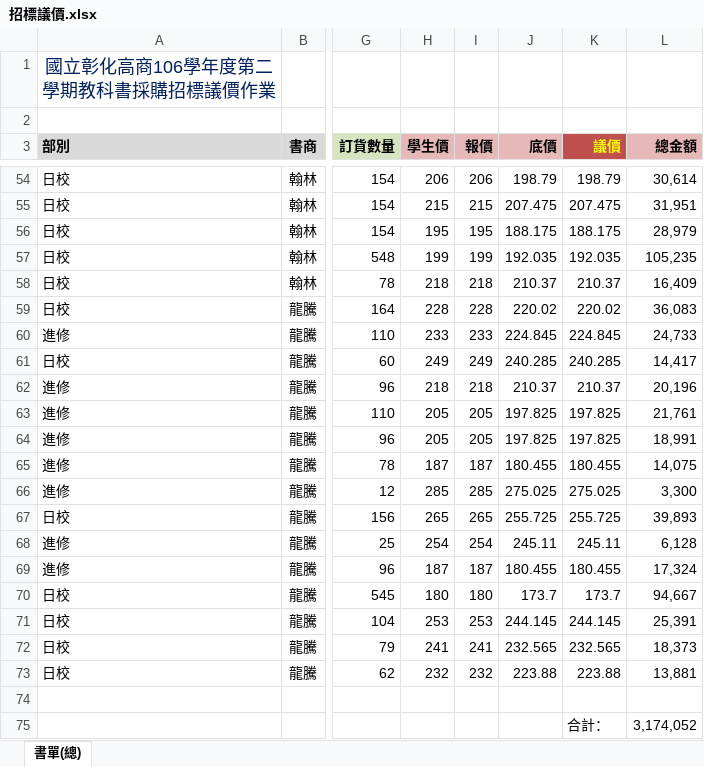
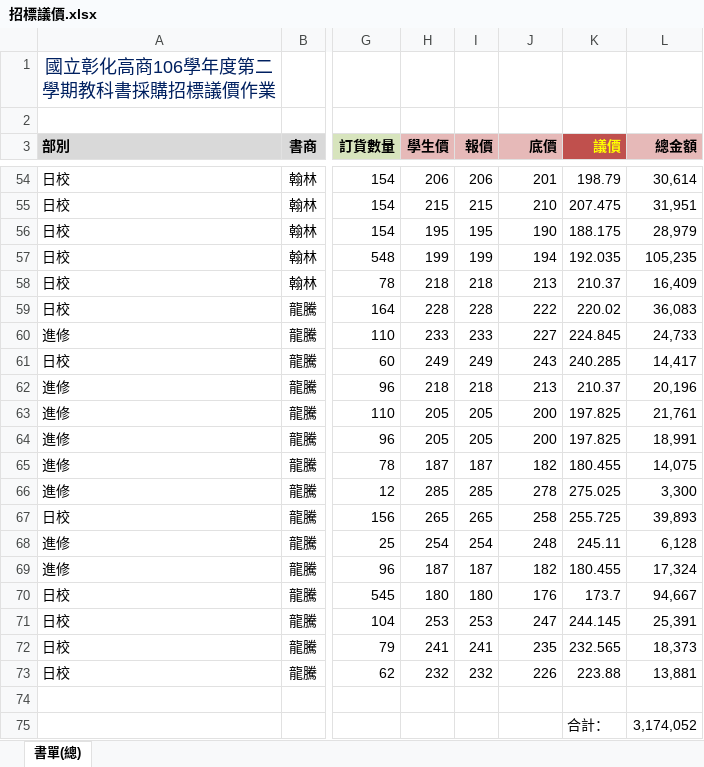
Before and after one commit to james-chsc/textbook, an Excel workbook: 106-2教科書/02.採購/招標議價.xlsx, sheet 書單(總), drawn as a sheet; only a part is shown, gaps mark what is left out; values as stored, in another font and other column widths than the file's, no borders; conditional formats not drawn; the diff covers the shown part only; the diff names each change by its address in the sheet, - before the commit and + after, or states it on an @@ line.

```diff
--- a/106-2教科書/02.採購/招標議價.xlsx (sheet 書單(總))
+++ b/106-2教科書/02.採購/招標議價.xlsx (sheet 書單(總))
-J54 (底價): 198.79
+J54 (底價): 201
-J55 (底價): 207.475
+J55 (底價): 210
-J56 (底價): 188.175
+J56 (底價): 190
-J57 (底價): 192.035
+J57 (底價): 194
-J58 (底價): 210.37
+J58 (底價): 213
-J59 (底價): 220.02
+J59 (底價): 222
-J60 (底價): 224.845
+J60 (底價): 227
-J61 (底價): 240.285
+J61 (底價): 243
-J62 (底價): 210.37
+J62 (底價): 213
-J63:J64 (底價): 197.825
+J63:J64 (底價): 200
-J65 (底價): 180.455
+J65 (底價): 182
-J66 (底價): 275.025
+J66 (底價): 278
-J67 (底價): 255.725
+J67 (底價): 258
-J68 (底價): 245.11
+J68 (底價): 248
-J69 (底價): 180.455
+J69 (底價): 182
-J70 (底價): 173.7
+J70 (底價): 176
-J71 (底價): 244.145
+J71 (底價): 247
-J72 (底價): 232.565
+J72 (底價): 235
-J73 (底價): 223.88
+J73 (底價): 226
```
Also changed, not shown: 50 edited cells elsewhere in this sheet, 1 other file.
